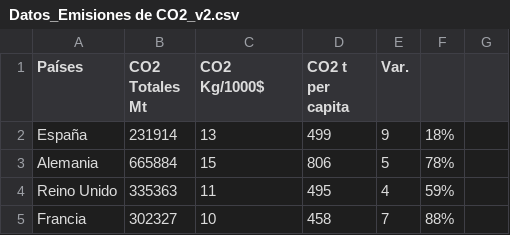
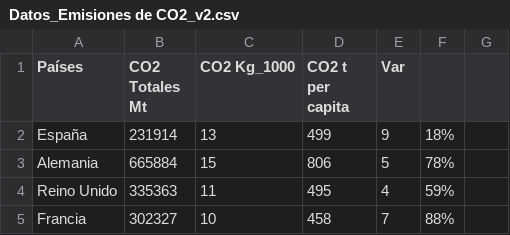
Before and after one commit to ispc-programador2022/GHJJKZ6, a CSV file: Datos_Tablas/Datos_Emisiones de CO2_v2.csv, drawn as a sheet; only a part is shown.

```diff
--- a/Datos_Tablas/Datos_Emisiones de CO2_v2.csv
+++ b/Datos_Tablas/Datos_Emisiones de CO2_v2.csv
@@ -1,2 +1,2 @@
-Países,CO2 Totales Mt,CO2 Kg/1000$,CO2 t per capita,Var.
+Países,CO2 Totales Mt,CO2 Kg_1000,CO2 t per capita,Var
 España ,231914,13,499,9,18%
```
Also changed, not shown: 2 other files.
